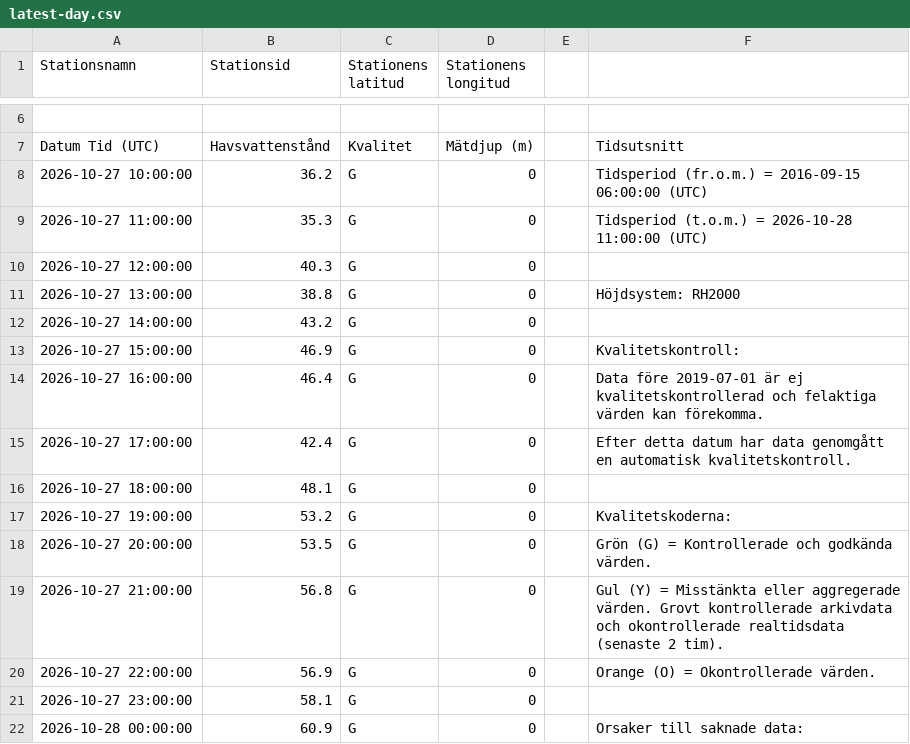
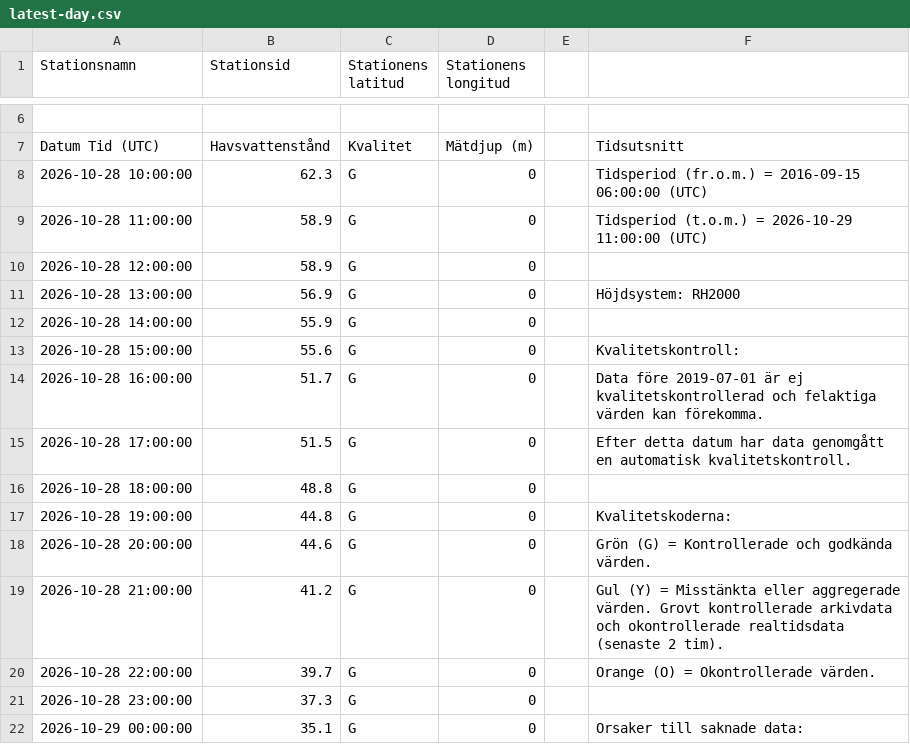
Before and after one commit to Lulea-statistik/SMHI_Lulea-Kallax_weather-climate, a CSV file: data/sealevel/stromoren/latest-day.csv, drawn as a sheet; only a part is shown, gaps mark what is left out; the diff covers the shown part only; the diff names each change by its address in the sheet, - before the commit and + after, or states it on an @@ line.

```diff
--- a/data/sealevel/stromoren/latest-day.csv
+++ b/data/sealevel/stromoren/latest-day.csv
-A8 (Stationsnamn): 2026-10-27 10:00:00
+A8 (Stationsnamn): 2026-10-28 10:00:00
-B8 (Stationsid): 36.2
+B8 (Stationsid): 62.3
-A9 (Stationsnamn): 2026-10-27 11:00:00
+A9 (Stationsnamn): 2026-10-28 11:00:00
-B9 (Stationsid): 35.3
+B9 (Stationsid): 58.9
-F9: …(t.o.m.) = 2026-10-28 11:00:00 (UTC)
+F9: …(t.o.m.) = 2026-10-29 11:00:00 (UTC)
-A10 (Stationsnamn): 2026-10-27 12:00:00
+A10 (Stationsnamn): 2026-10-28 12:00:00
-B10 (Stationsid): 40.3
+B10 (Stationsid): 58.9
-A11 (Stationsnamn): 2026-10-27 13:00:00
+A11 (Stationsnamn): 2026-10-28 13:00:00
-B11 (Stationsid): 38.8
+B11 (Stationsid): 56.9
-A12 (Stationsnamn): 2026-10-27 14:00:00
+A12 (Stationsnamn): 2026-10-28 14:00:00
-B12 (Stationsid): 43.2
+B12 (Stationsid): 55.9
-A13 (Stationsnamn): 2026-10-27 15:00:00
+A13 (Stationsnamn): 2026-10-28 15:00:00
-B13 (Stationsid): 46.9
+B13 (Stationsid): 55.6
-A14 (Stationsnamn): 2026-10-27 16:00:00
+A14 (Stationsnamn): 2026-10-28 16:00:00
-B14 (Stationsid): 46.4
+B14 (Stationsid): 51.7
-A15 (Stationsnamn): 2026-10-27 17:00:00
+A15 (Stationsnamn): 2026-10-28 17:00:00
-B15 (Stationsid): 42.4
+B15 (Stationsid): 51.5
-A16 (Stationsnamn): 2026-10-27 18:00:00
+A16 (Stationsnamn): 2026-10-28 18:00:00
-B16 (Stationsid): 48.1
+B16 (Stationsid): 48.8
-A17 (Stationsnamn): 2026-10-27 19:00:00
+A17 (Stationsnamn): 2026-10-28 19:00:00
-B17 (Stationsid): 53.2
+B17 (Stationsid): 44.8
-A18 (Stationsnamn): 2026-10-27 20:00:00
+A18 (Stationsnamn): 2026-10-28 20:00:00
-B18 (Stationsid): 53.5
+B18 (Stationsid): 44.6
-A19 (Stationsnamn): 2026-10-27 21:00:00
+A19 (Stationsnamn): 2026-10-28 21:00:00
-B19 (Stationsid): 56.8
+B19 (Stationsid): 41.2
-A20 (Stationsnamn): 2026-10-27 22:00:00
+A20 (Stationsnamn): 2026-10-28 22:00:00
-B20 (Stationsid): 56.9
+B20 (Stationsid): 39.7
-A21 (Stationsnamn): 2026-10-27 23:00:00
+A21 (Stationsnamn): 2026-10-28 23:00:00
-B21 (Stationsid): 58.1
+B21 (Stationsid): 37.3
-A22 (Stationsnamn): 2026-10-28 00:00:00
+A22 (Stationsnamn): 2026-10-29 00:00:00
-B22 (Stationsid): 60.9
+B22 (Stationsid): 35.1
```
Also changed, not shown: 20 edited cells elsewhere in this file, 2 other files.
